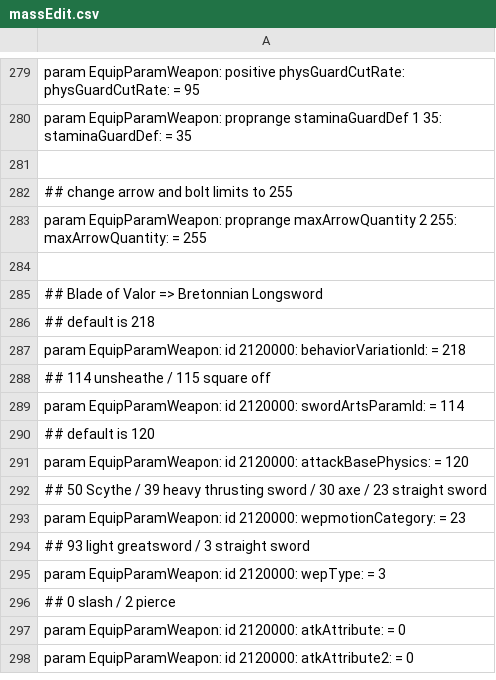
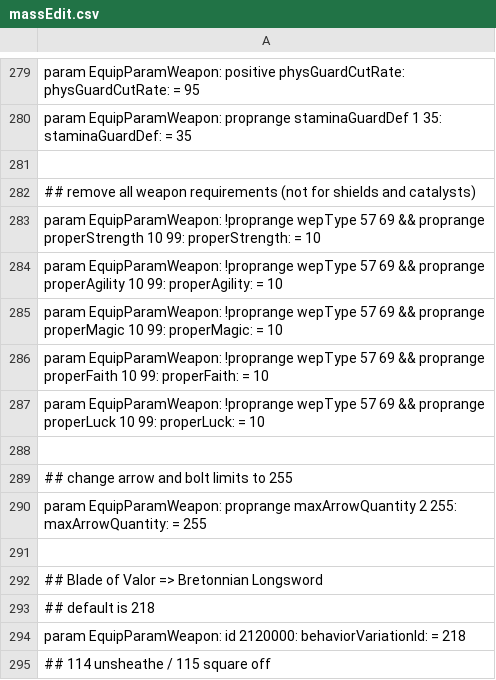
Before and after one commit to WhiteG00se/ER_QualityConvergence, a CSV file: tobi_src/massEdit.csv, drawn as a sheet; only a part is shown, gaps mark what is left out; the shorter side is filled out with more unchanged rows.

Commit message:
remove all weapon requirements (not for shields and catalysts)

```diff
--- a/tobi_src/massEdit.csv
+++ b/tobi_src/massEdit.csv
@@ -281,2 +281,9 @@ param EquipParamWeapon: proprange staminaGuardDef 1 35: staminaGuardDef: = 35
 
+## remove all weapon requirements (not for shields and catalysts)
+param EquipParamWeapon: !proprange wepType 57 69 && proprange properStrength 10 99: properStrength: = 10
+param EquipParamWeapon: !proprange wepType 57 69 && proprange properAgility 10 99: properAgility: = 10
+param EquipParamWeapon: !proprange wepType 57 69 && proprange properMagic 10 99: properMagic: = 10
+param EquipParamWeapon: !proprange wepType 57 69 && proprange properFaith 10 99: properFaith: = 10
+param EquipParamWeapon: !proprange wepType 57 69 && proprange properLuck 10 99: properLuck: = 10
+
 ## change arrow and bolt limits to 255
```
Also changed, not shown: 1 other file.
